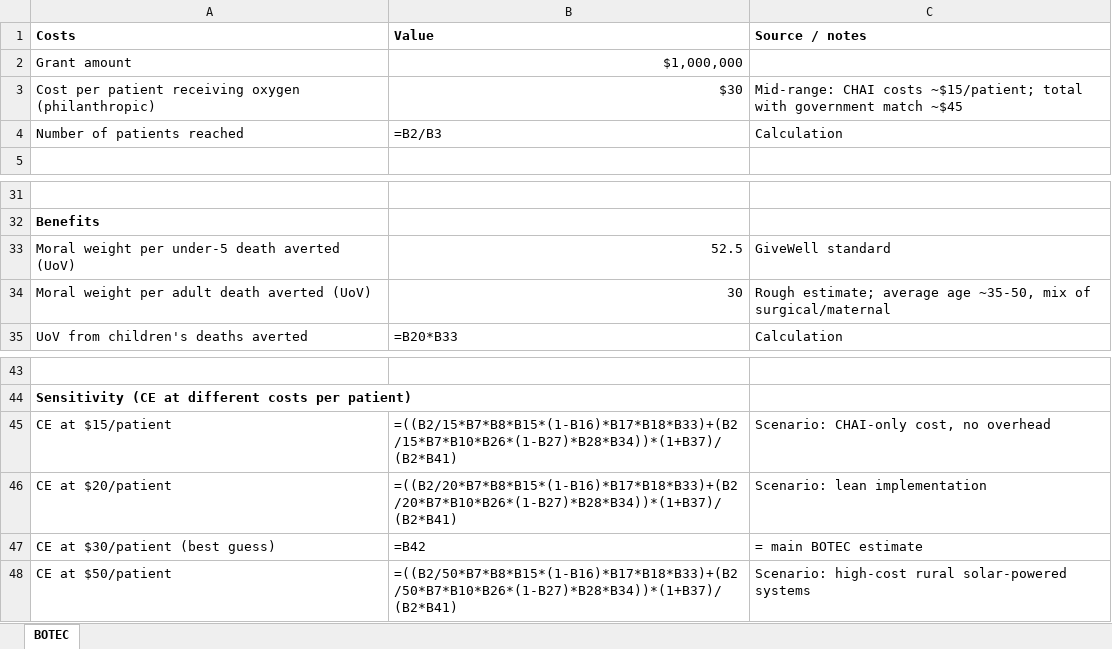
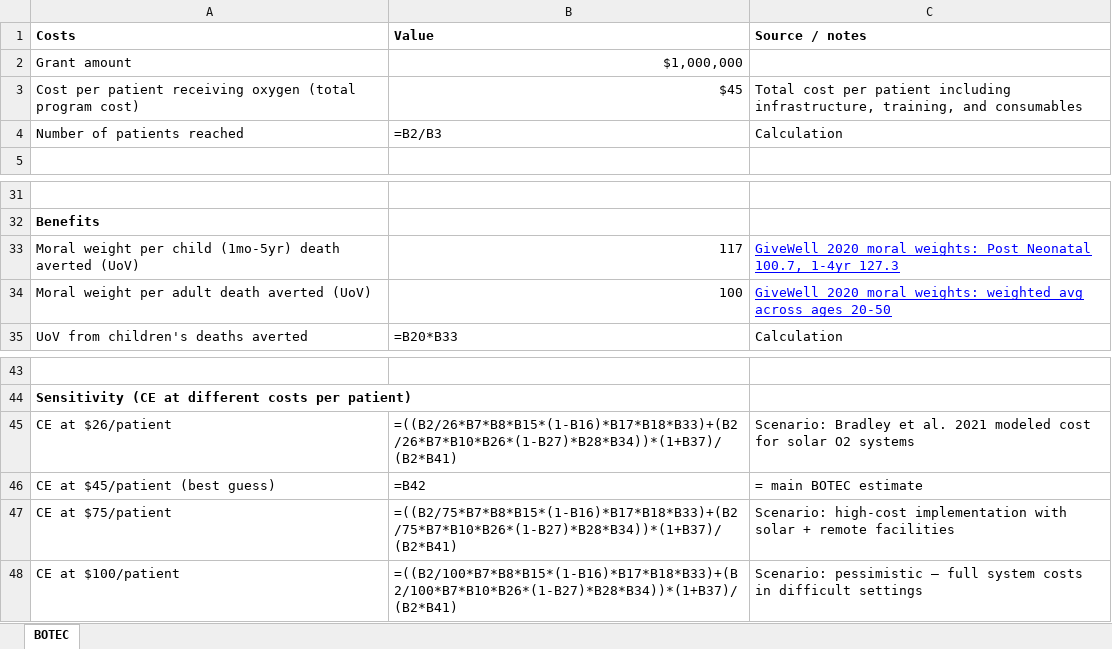
Before and after one commit to danielissing-gw/qea-reassessment, an Excel workbook: outputs/botecs/oxygen_therapy_for_children.xlsx, sheet BOTEC, drawn as a sheet; only a part is shown, gaps mark what is left out; values as stored, in another font and other column widths than the file's, no borders; formulas without a stored value are shown as written; removed rows and columns are numbered as before the commit, all else as after; the diff names each change by its address in the sheet, - before the commit and + after, or states it on an @@ line.

```diff
--- a/outputs/botecs/oxygen_therapy_for_children.xlsx (sheet BOTEC)
+++ b/outputs/botecs/oxygen_therapy_for_children.xlsx (sheet BOTEC)
-row 3: Cost per patient receiving oxygen (philanthropic) | $30 | Mid-range: CHAI costs ~$15/patient; total with government match ~$45
+row 3: Cost per patient receiving oxygen (total program cost) | $45 | Total cost per patient including infrastructure, training, and consumables
-row 33: Moral weight per under-5 death averted (UoV) | 52.5 | GiveWell standard
+row 33: Moral weight per child (1mo-5yr) death averted (UoV) | 117 | GiveWell 2020 moral weights: Post Neonatal 100.7, 1-4yr 127.3
-B34 (Value): 30
+B34 (Value): 100
-C34 (Source / notes): Rough estimate; average age ~35-50, mix of surgical/maternal
+C34 (Source / notes): GiveWell 2020 moral weights: weighted avg across ages 20-50
@@ C34 underline: off → on, text colour: black → #0000FF @@
-row 45: CE at $15/patient | =((B2/15*B7*B8*B15*(1-B16)*B17*B18*B33)+(B2/15*B7*B10*B26*(1-B27)*B28*B34))*(1+B37)/(B2*B41) | Scenario: CHAI-only cost, no overhead
-row 46: CE at $20/patient | =((B2/20*B7*B8*B15*(1-B16)*B17*B18*B33)+(B2/20*B7*B10*B26*(1-B27)*B28*B34))*(1+B37)/(B2*B41) | Scenario: lean implementation
+row 45: CE at $26/patient | =((B2/26*B7*B8*B15*(1-B16)*B17*B18*B33)+(B2/26*B7*B10*B26*(1-B27)*B28*B34))*(1+B37)/(B2*B41) | Scenario: Bradley et al. 2021 modeled cost for solar O2 systems
-A46 (Costs): CE at $30/patient (best guess)
+A46 (Costs): CE at $45/patient (best guess)
-A47 (Costs): CE at $50/patient
+A47 (Costs): CE at $75/patient
-B47 (Value): =((B2/50*B7*B8*B15*(1-B16)*B17*B18*B33)+(B2/50*B7*B10*B26*(1-B27)*B28*B34))*(1+B37)/(B2*B41)
+B47 (Value): =((B2/75*B7*B8*B15*(1-B16)*B17*B18*B33)+(B2/75*B7*B10*B26*(1-B27)*B28*B34))*(1+B37)/(B2*B41)
-C47 (Source / notes): Scenario: high-cost rural solar-powered systems
+C47 (Source / notes): Scenario: high-cost implementation with solar + remote facilities
+row 48: CE at $100/patient | =((B2/100*B7*B8*B15*(1-B16)*B17*B18*B33)+(B2/100*B7*B10*B26*(1-B27)*B28*B34))*(1+B37)/(B2*B41) | Scenario: pessimistic — full system costs in difficult settings
```
Also changed, not shown: 7 other files.
